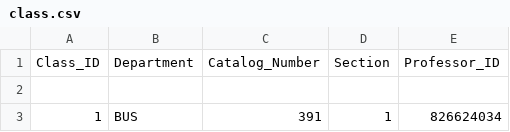
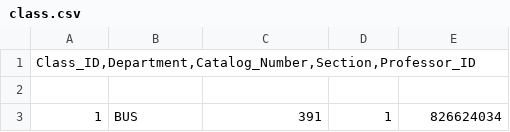
Before and after one commit to madisonweatherford/393-project, a CSV file: class.csv, drawn as a sheet; only a part is shown; removed rows and columns are numbered as before the commit, all else as after; the diff names each change by its address in the sheet, - before the commit and + after, or states it on an @@ line.

Commit message:
fix csv

```diff
--- a/class.csv
+++ b/class.csv
-row 1: Class_ID | Department | Catalog_Number | Section | Professor_ID
+row 1: Class_ID,Department,Catalog_Number,Section,Professor_ID
```
